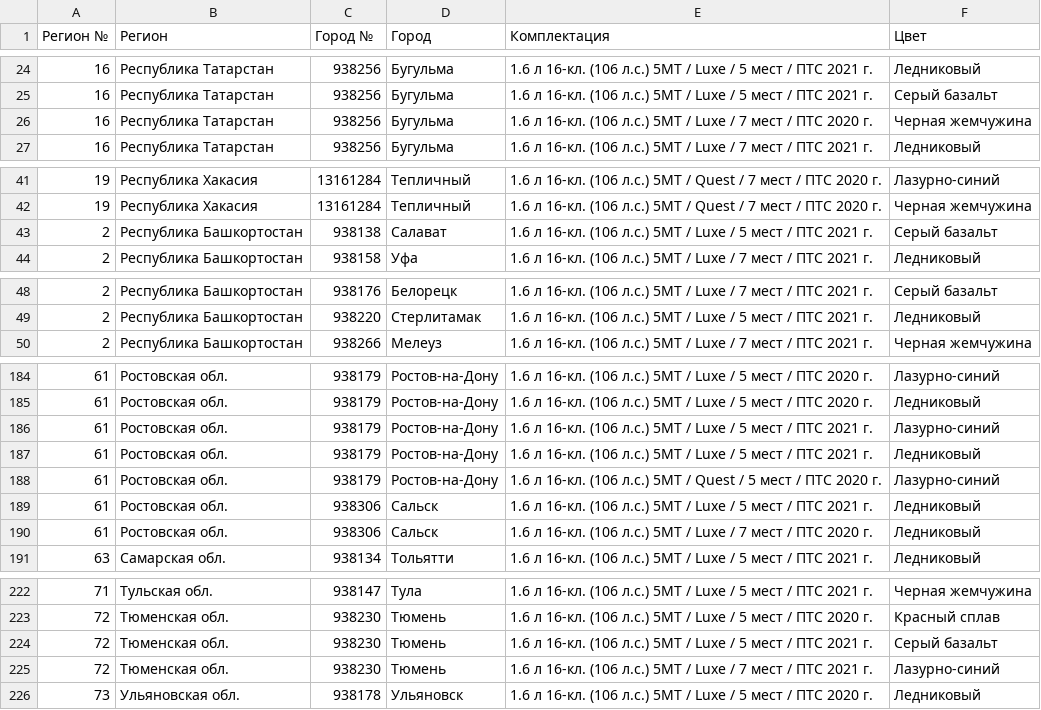
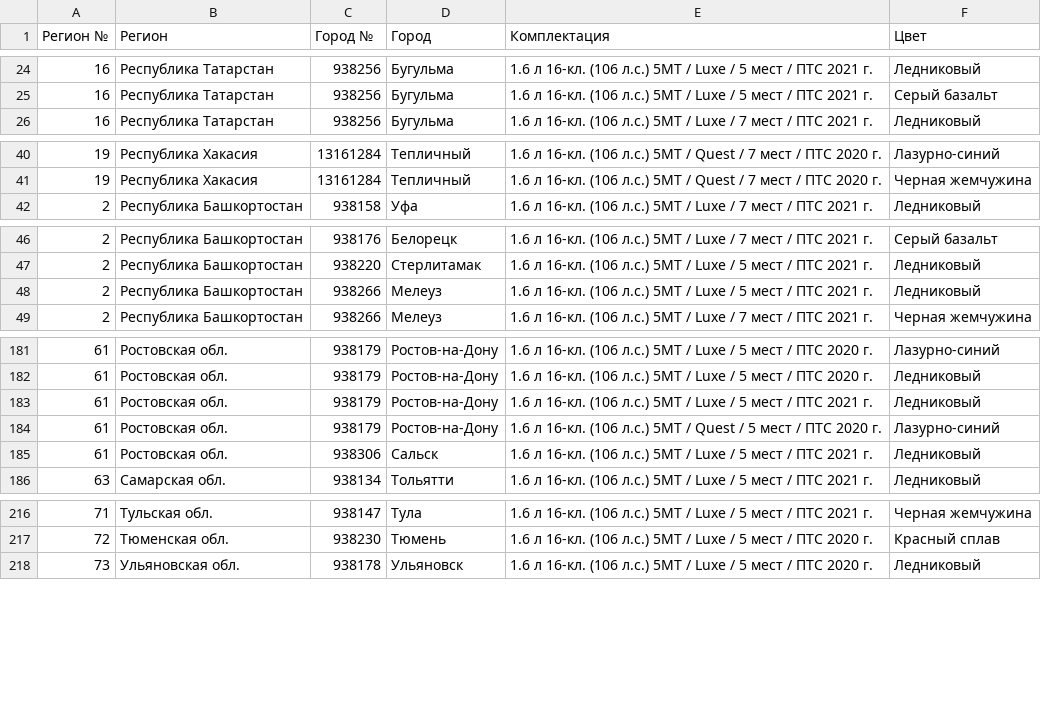
Before and after one commit to kafeg/ladacsv, a CSV file: largus_cross.csv, drawn as a sheet; only a part is shown, gaps mark what is left out; the diff covers the shown part only.

```diff
--- a/largus_cross.csv
+++ b/largus_cross.csv
@@ -25,3 +25,2 @@
 16, Республика Татарстан, 938256, Бугульма, 1.6 л 16-кл. (106 л.с.) 5МТ / Luxe / 5 мест / ПТС 2021 г., Серый базальт
-16, Республика Татарстан, 938256, Бугульма, 1.6 л 16-кл. (106 л.с.) 5МТ / Luxe / 7 мест / ПТС 2020 г., Черная жемчужина
 16, Республика Татарстан, 938256, Бугульма, 1.6 л 16-кл. (106 л.с.) 5МТ / Luxe / 7 мест / ПТС 2021 г., Ледниковый
@@ -42,3 +41,2 @@
 19, Республика Хакасия, 13161284, Тепличный, 1.6 л 16-кл. (106 л.с.) 5МТ / Quest / 7 мест / ПТС 2020 г., Черная жемчужина
-2, Республика Башкортостан, 938138, Салават, 1.6 л 16-кл. (106 л.с.) 5МТ / Luxe / 5 мест / ПТС 2021 г., Серый базальт
 2, Республика Башкортостан, 938158, Уфа, 1.6 л 16-кл. (106 л.с.) 5МТ / Luxe / 7 мест / ПТС 2021 г., Ледниковый
@@ -49,2 +47,3 @@
 2, Республика Башкортостан, 938220, Стерлитамак, 1.6 л 16-кл. (106 л.с.) 5МТ / Luxe / 5 мест / ПТС 2021 г., Ледниковый
+2, Республика Башкортостан, 938266, Мелеуз, 1.6 л 16-кл. (106 л.с.) 5МТ / Luxe / 5 мест / ПТС 2021 г., Ледниковый
 2, Республика Башкортостан, 938266, Мелеуз, 1.6 л 16-кл. (106 л.с.) 5МТ / Luxe / 7 мест / ПТС 2021 г., Черная жемчужина
@@ -185,3 +182,2 @@
 61, Ростовская обл., 938179, Ростов-на-Дону, 1.6 л 16-кл. (106 л.с.) 5МТ / Luxe / 5 мест / ПТС 2020 г., Ледниковый
-61, Ростовская обл., 938179, Ростов-на-Дону, 1.6 л 16-кл. (106 л.с.) 5МТ / Luxe / 5 мест / ПТС 2021 г., Лазурно-синий
 61, Ростовская обл., 938179, Ростов-на-Дону, 1.6 л 16-кл. (106 л.с.) 5МТ / Luxe / 5 мест / ПТС 2021 г., Ледниковый
@@ -189,3 +185,2 @@
 61, Ростовская обл., 938306, Сальск, 1.6 л 16-кл. (106 л.с.) 5МТ / Luxe / 5 мест / ПТС 2021 г., Ледниковый
-61, Ростовская обл., 938306, Сальск, 1.6 л 16-кл. (106 л.с.) 5МТ / Luxe / 7 мест / ПТС 2020 г., Ледниковый
 63, Самарская обл., 938134, Тольятти, 1.6 л 16-кл. (106 л.с.) 5МТ / Luxe / 5 мест / ПТС 2021 г., Ледниковый
@@ -223,4 +217,2 @@
 72, Тюменская обл., 938230, Тюмень, 1.6 л 16-кл. (106 л.с.) 5МТ / Luxe / 5 мест / ПТС 2020 г., Красный сплав
-72, Тюменская обл., 938230, Тюмень, 1.6 л 16-кл. (106 л.с.) 5МТ / Luxe / 5 мест / ПТС 2021 г., Серый базальт
-72, Тюменская обл., 938230, Тюмень, 1.6 л 16-кл. (106 л.с.) 5МТ / Luxe / 7 мест / ПТС 2021 г., Лазурно-синий
 73, Ульяновская обл., 938178, Ульяновск, 1.6 л 16-кл. (106 л.с.) 5МТ / Luxe / 5 мест / ПТС 2020 г., Ледниковый
```
Also changed, not shown: 2 added rows, 7 removed rows and 1 edited cell elsewhere in this file, granta_cross.csv, granta_liftback.csv, 17 other files.
